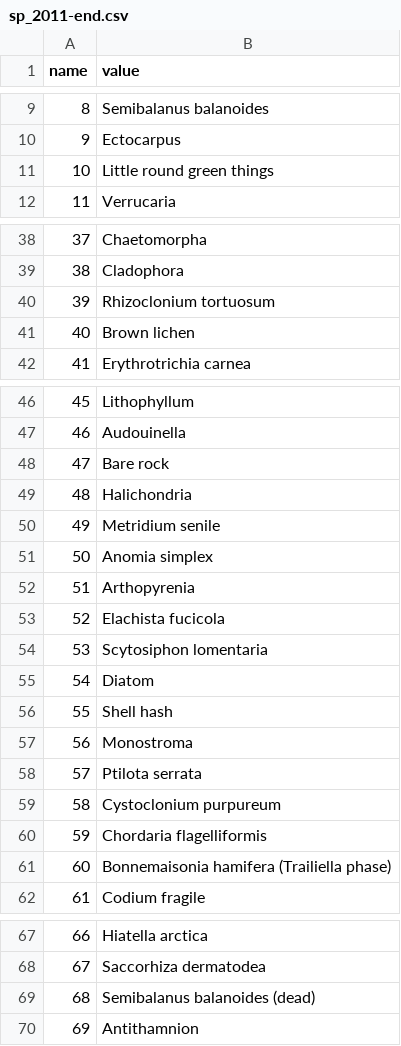
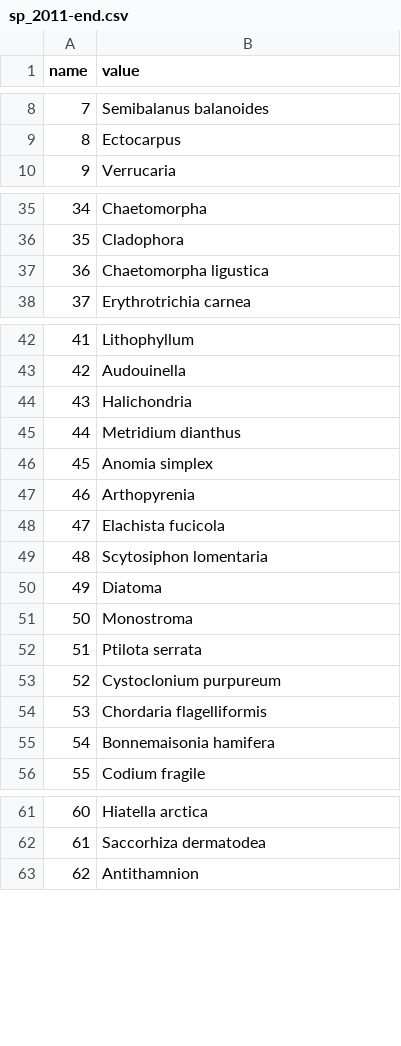
Before and after one commit to Intertidal-Subtidal-WG/functional_traits, a CSV file: data/fielddata/sp_2011-end.csv, drawn as a sheet; only a part is shown, gaps mark what is left out; removed rows and columns are numbered as before the commit, all else as after; the diff covers the shown part only; the diff names each change by its address in the sheet, - before the commit and + after, or states it on an @@ line.

```diff
--- a/data/fielddata/sp_2011-end.csv
+++ b/data/fielddata/sp_2011-end.csv
@@ column A (name) renumbered from row 4 down @@
-row 11: 10 | Little round green things
-B37 (value): Rhizoclonium tortuosum
+B37 (value): Chaetomorpha ligustica
-row 41: 40 | Brown lichen
-row 48: 47 | Bare rock
-B45 (value): Metridium senile
+B45 (value): Metridium dianthus
-B50 (value): Diatom
+B50 (value): Diatoma
-row 56: 55 | Shell hash
-B55 (value): Bonnemaisonia hamifera (Trailiella phase)
+B55 (value): Bonnemaisonia hamifera
-row 69: 68 | Semibalanus balanoides (dead)
```
Also changed, not shown: 8 removed rows and 20 edited cells elsewhere in this file, data/fielddata/sp_1982-1995.csv, data/fielddata/sp_1996-2006.csv, 5 other files.
